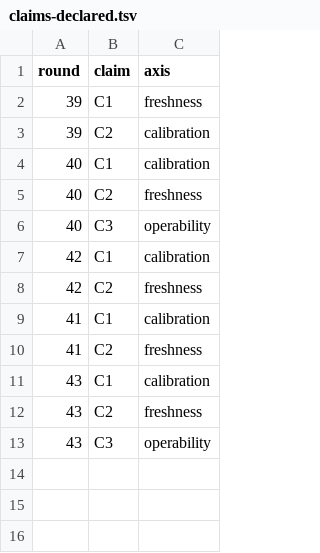
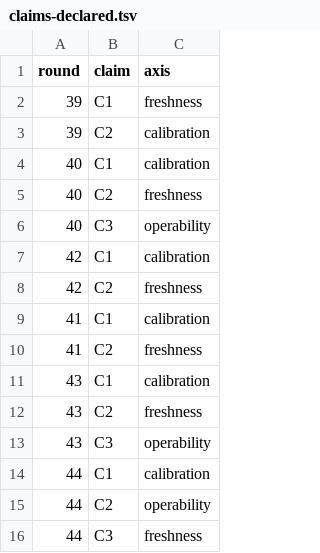
Before and after one commit to VeigaPunk/kagi-shokunin, a TSV file: corpus/claims-declared.tsv, drawn as a sheet; the diff names each change by its address in the sheet, - before the commit and + after, or states it on an @@ line.

Commit message:
round-44: measured final receipts at candidate 0ad617a (C1 2, C2 1, C3 3), post-move scorecard, LOG, declared-axis rows, stamp re-pin (M44-10), lesson measured section

```diff
--- a/corpus/claims-declared.tsv
+++ b/corpus/claims-declared.tsv
+row 14: 44 | C1 | calibration
+row 15: 44 | C2 | operability
+row 16: 44 | C3 | freshness
```
Also changed, not shown: corpus/stamps.tsv, 11 other files.
